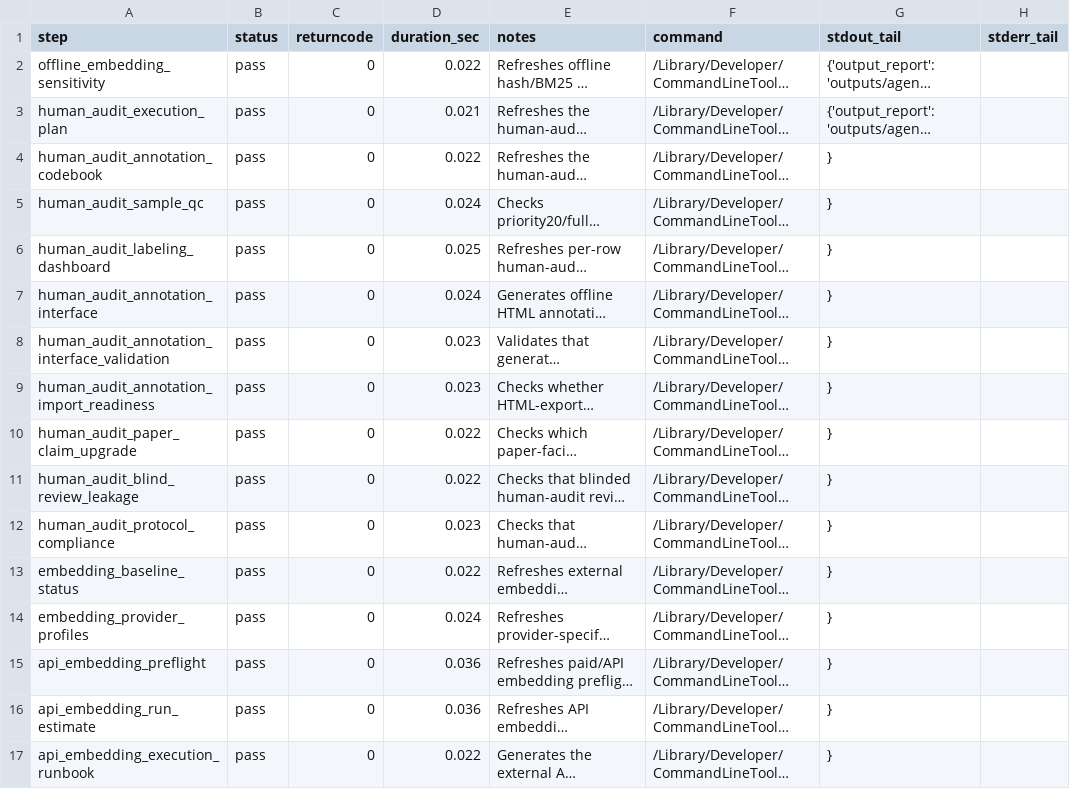
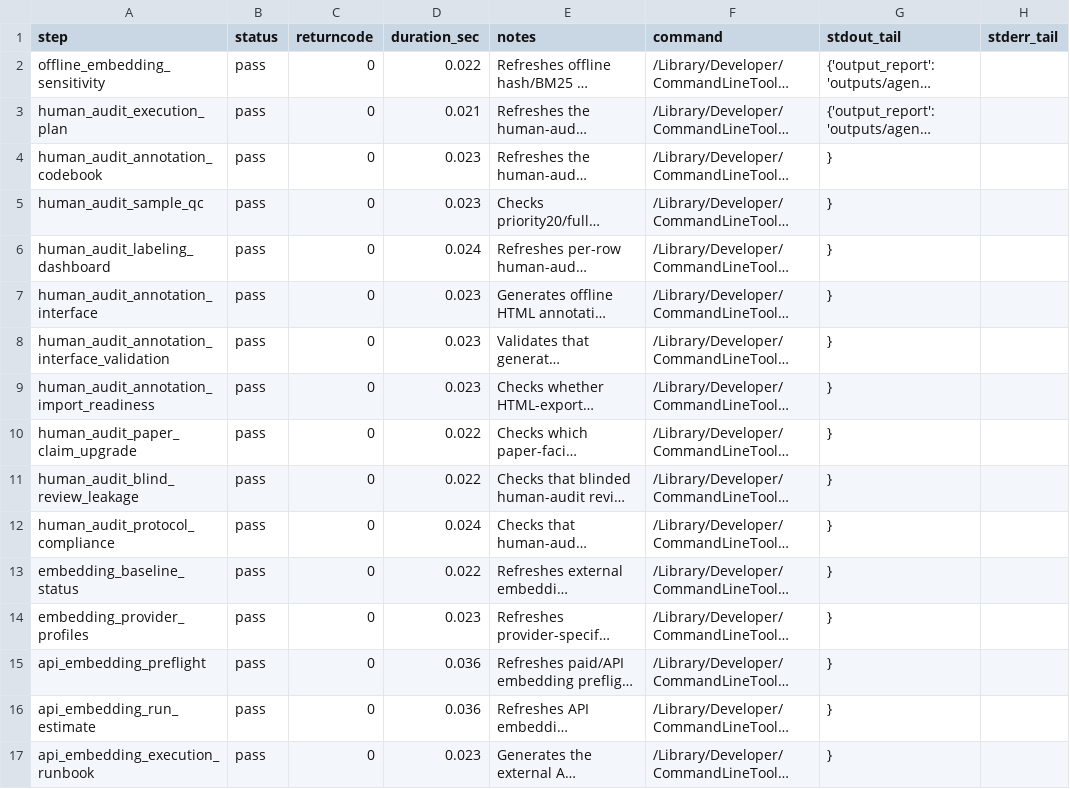
Before and after one commit to bai9yu/agent-memory-experiment, a CSV file: outputs/agent_memory_paper_artifact_refresh_run.csv, drawn as a sheet; only a part is shown; long unchanged cells end in …; the diff covers the shown part only; the diff names each change by its address in the sheet, - before the commit and + after, or states it on an @@ line.

```diff
--- a/outputs/agent_memory_paper_artifact_refresh_run.csv
+++ b/outputs/agent_memory_paper_artifact_refresh_run.csv
-D4 (duration_sec): 0.022
+D4 (duration_sec): 0.023
-D5 (duration_sec): 0.024
+D5 (duration_sec): 0.023
-D6 (duration_sec): 0.025
+D6 (duration_sec): 0.024
-D7 (duration_sec): 0.024
+D7 (duration_sec): 0.023
-D12 (duration_sec): 0.023
+D12 (duration_sec): 0.024
-D14 (duration_sec): 0.024
+D14 (duration_sec): 0.023
-D17 (duration_sec): 0.022
+D17 (duration_sec): 0.023
```
Also changed, not shown: 1 added row and 18 edited cells elsewhere in this file, outputs/agent_memory_api_embedding_execution_runbook.csv, outputs/agent_memory_artifact_integrity_manifest.csv, 37 other files.
